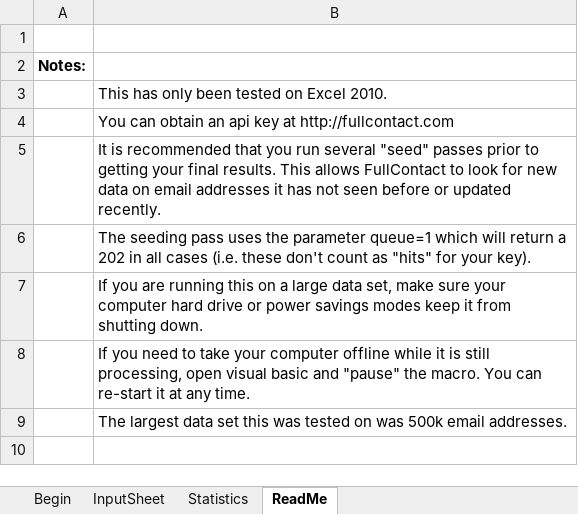
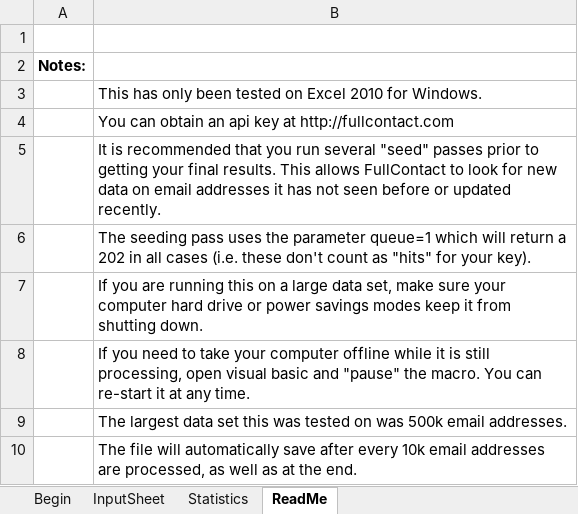
Before and after one commit to fullcontact/fullcontact-excel, an Excel workbook: FullContact Email Enrichment - Template.xlsm, sheet ReadMe, drawn as a sheet; values as stored, in another font and other column widths than the file's, no borders; the diff names each change by its address in the sheet, - before the commit and + after, or states it on an @@ line.

Commit message:
Added auto save after every 10k records. Added doevent in case the api is down and you want to exit the app.

```diff
--- a/FullContact Email Enrichment - Template.xlsm (sheet ReadMe)
+++ b/FullContact Email Enrichment - Template.xlsm (sheet ReadMe)
-B3: …on Excel 2010.
+B3: …on Excel 2010 for Windows.
+row 10:  | The file will automatically save after every 10k email addresses are processed, as well as at the end.
```
Also changed, not shown: sheet Statistics, charts or pictures.
